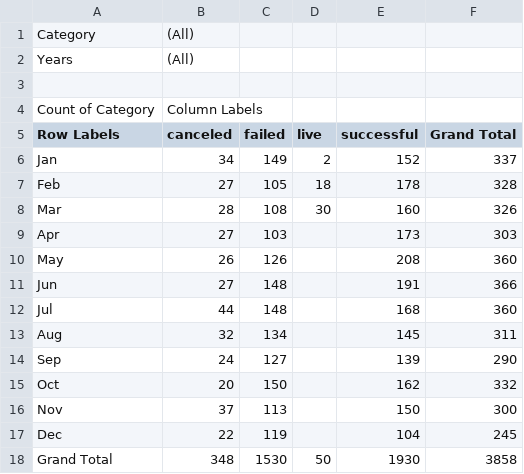
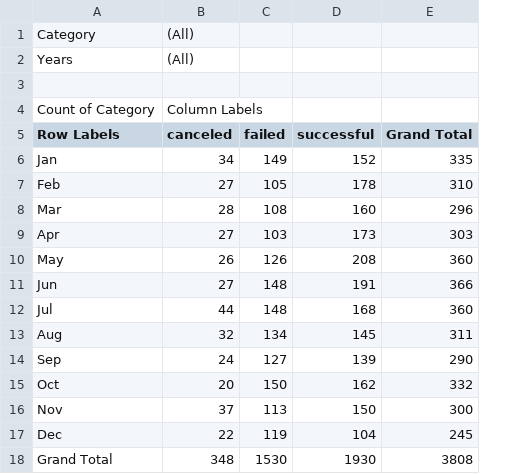
Before and after one commit to ChuckVanHoff/data-kickstart, a CSV file: kickstart_data.csv, drawn as a sheet; removed rows and columns are numbered as before the commit, all else as after; the diff names each change by its address in the sheet, - before the commit and + after, or states it on an @@ line.

```diff
--- a/kickstart_data.csv
+++ b/kickstart_data.csv
-column D (live), rows 6-18: 2 | 18 | 30 |  |  |  |  |  |  |  |  |  | 50
-E6 (Grand Total): 337
+E6 (Grand Total): 335
-E7 (Grand Total): 328
+E7 (Grand Total): 310
-E8 (Grand Total): 326
+E8 (Grand Total): 296
-E18 (Grand Total): 3858
+E18 (Grand Total): 3808
```
Also changed, not shown: 5 other files.
